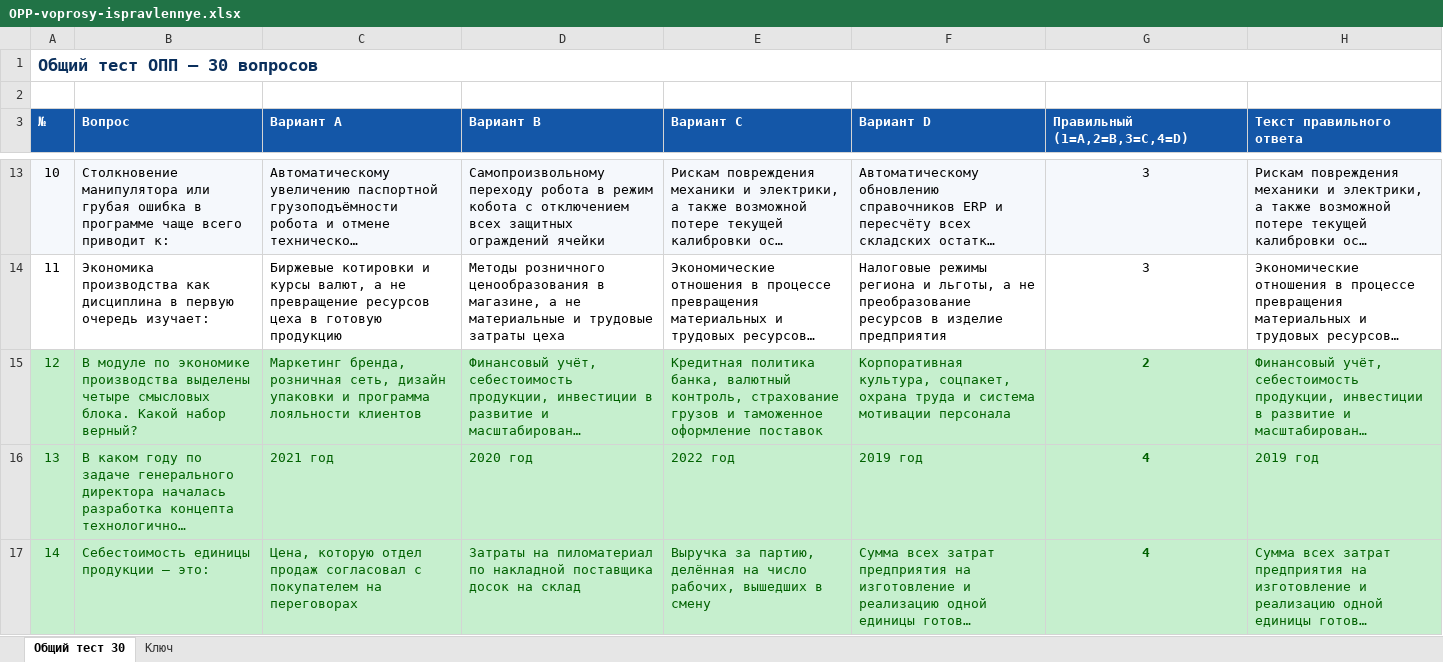
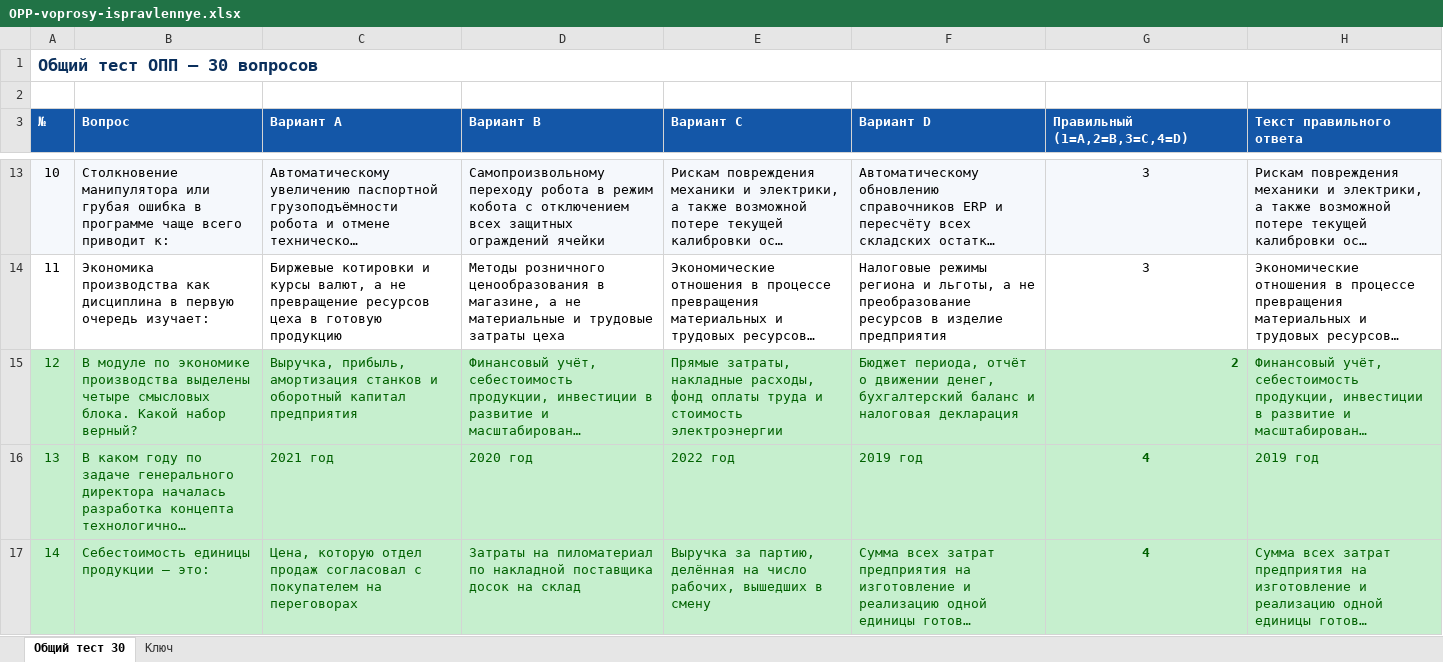
Before and after one commit to poddon/opp-pallet, an Excel workbook: OPP-voprosy-ispravlennye.xlsx, sheet Общий тест 30, drawn as a sheet; only a part is shown, gaps mark what is left out; long unchanged cells end in …; values as stored, in another font and other column widths than the file's, no borders; the diff names each change by its address in the sheet, - before the commit and + after, or states it on an @@ line.

Commit message:
Excel Q12 production-economics only

```diff
--- a/OPP-voprosy-ispravlennye.xlsx (sheet Общий тест 30)
+++ b/OPP-voprosy-ispravlennye.xlsx (sheet Общий тест 30)
-C15 (Вариант A): Маркетинг бренда, розничная сеть, дизайн упаковки и программа лояльности клиентов
+C15 (Вариант A): Выручка, прибыль, амортизация станков и оборотный капитал предприятия
-E15 (Вариант C): Кредитная политика банка, валютный контроль, страхование грузов и таможенное оформление поставок
+E15 (Вариант C): Прямые затраты, накладные расходы, фонд оплаты труда и стоимость электроэнергии
-F15 (Вариант D): Корпоративная культура, соцпакет, охрана труда и система мотивации персонала
+F15 (Вариант D): Бюджет периода, отчёт о движении денег, бухгалтерский баланс и налоговая декларация
-G15 alignment: center
+G15 alignment: right
```
